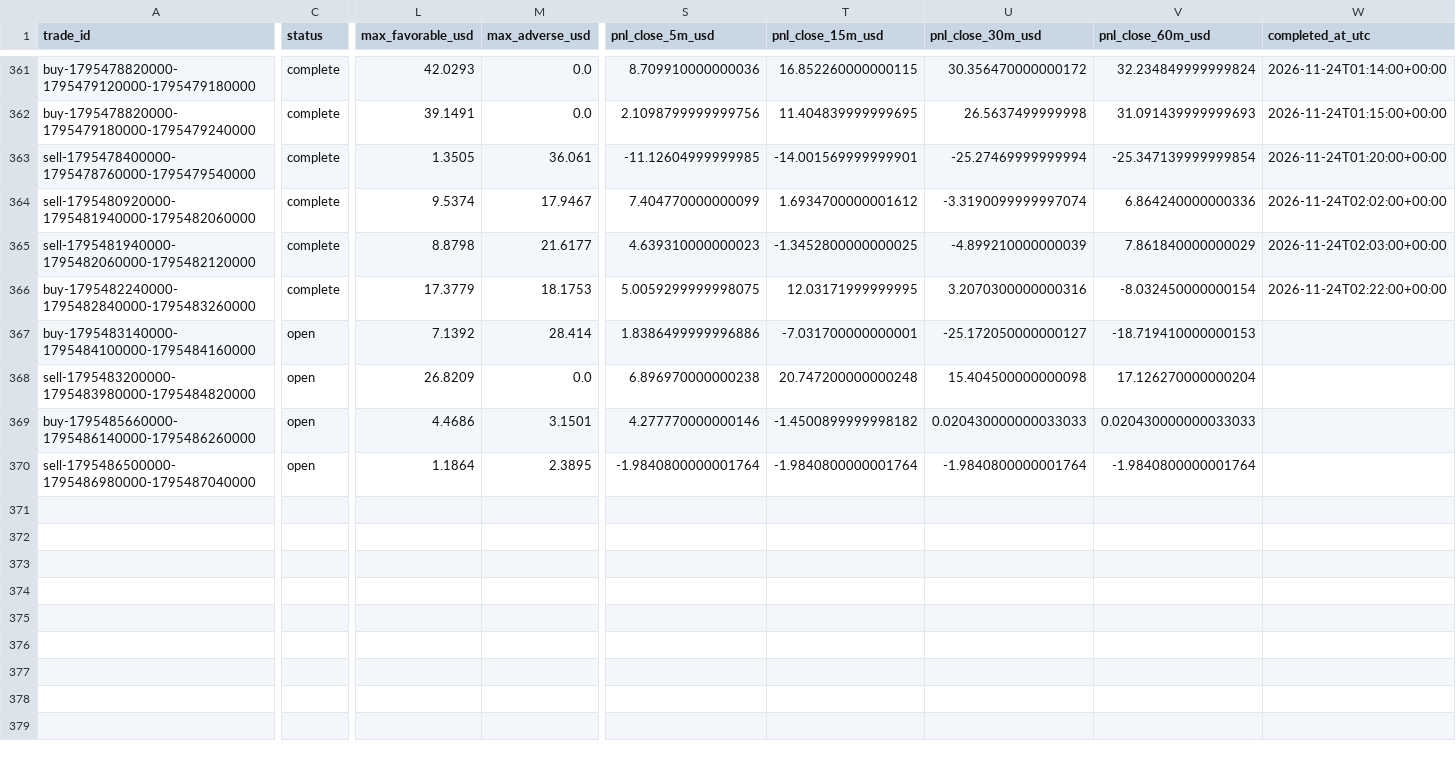
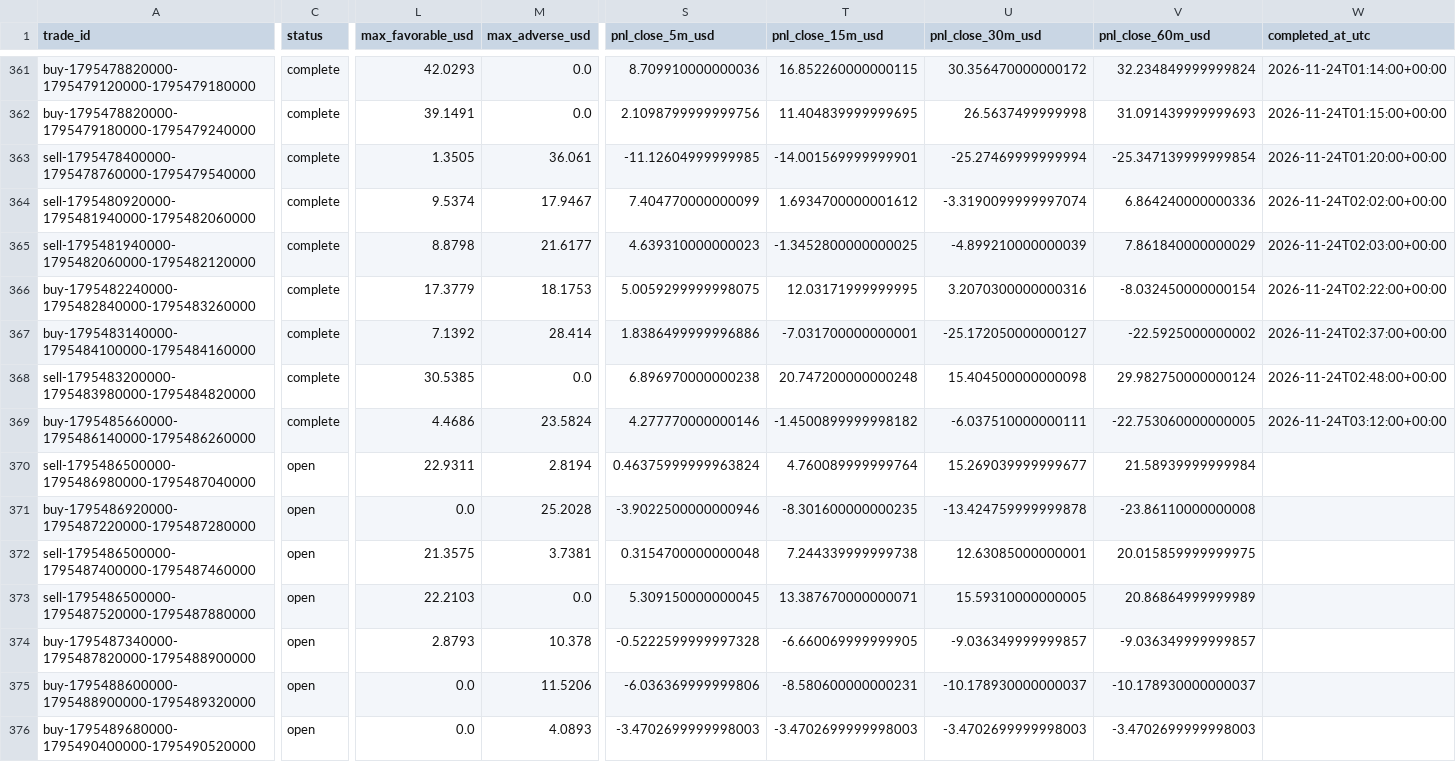
Before and after one commit to salehrbo1-cell/Alert-bot, a CSV file: research/sonic_paper/trades.csv, drawn as a sheet; only a part is shown, gaps mark what is left out; rows hold the shown columns only; the diff covers the shown part only; the diff names each change by its address in the sheet, - before the commit and + after, or states it on an @@ line.

Commit message:
Update Samo paper-monitor observations

```diff
--- a/research/sonic_paper/trades.csv
+++ b/research/sonic_paper/trades.csv
-C367:C369 (status): open
+C367:C369 (status): complete
-V367 (pnl_close_60m_usd): -18.719410000000153
+V367 (pnl_close_60m_usd): -22.5925000000002
-W367 (completed_at_utc): (empty)
+W367 (completed_at_utc): 2026-11-24T02:37:00+00:00
-L368 (max_favorable_usd): 26.8209
+L368 (max_favorable_usd): 30.5385
-V368 (pnl_close_60m_usd): 17.126270000000204
+V368 (pnl_close_60m_usd): 29.982750000000124
-W368 (completed_at_utc): (empty)
+W368 (completed_at_utc): 2026-11-24T02:48:00+00:00
-M369 (max_adverse_usd): 3.1501
+M369 (max_adverse_usd): 23.5824
-U369 (pnl_close_30m_usd): 0.020430000000033033
+U369 (pnl_close_30m_usd): -6.037510000000111
-V369 (pnl_close_60m_usd): 0.020430000000033033
+V369 (pnl_close_60m_usd): -22.753060000000005
-W369 (completed_at_utc): (empty)
+W369 (completed_at_utc): 2026-11-24T03:12:00+00:00
-L370 (max_favorable_usd): 1.1864
+L370 (max_favorable_usd): 22.9311
-M370 (max_adverse_usd): 2.3895
+M370 (max_adverse_usd): 2.8194
-S370 (pnl_close_5m_usd): -1.9840800000001764
+S370 (pnl_close_5m_usd): 0.46375999999963824
-T370 (pnl_close_15m_usd): -1.9840800000001764
+T370 (pnl_close_15m_usd): 4.760089999999764
-U370 (pnl_close_30m_usd): -1.9840800000001764
+U370 (pnl_close_30m_usd): 15.269039999999677
-V370 (pnl_close_60m_usd): -1.9840800000001764
+V370 (pnl_close_60m_usd): 21.58939999999984
+row 371: buy-1795486920000-1795487220000-1795487280000 | open | 0.0 | 25.2028 | -3.9022500000000946 | -8.301600000000235 | -13.424759999999878 | -23.86110000000008
+row 372: sell-1795486500000-1795487400000-1795487460000 | open | 21.3575 | 3.7381 | 0.3154700000000048 | 7.244339999999738 | 12.63085000000001 | 20.015859999999975
+row 373: sell-1795486500000-1795487520000-1795487880000 | open | 22.2103 | 0.0 | 5.309150000000045 | 13.387670000000071 | 15.59310000000005 | 20.86864999999989
+row 374: buy-1795487340000-1795487820000-1795488900000 | open | 2.8793 | 10.378 | -0.5222599999997328 | -6.660069999999905 | -9.036349999999857 | -9.036349999999857
+row 375: buy-1795488600000-1795488900000-1795489320000 | open | 0.0 | 11.5206 | -6.036369999999806 | -8.580600000000231 | -10.178930000000037 | -10.178930000000037
+row 376: buy-1795489680000-1795490400000-1795490520000 | open | 0.0 | 4.0893 | -3.4702699999998003 | -3.4702699999998003 | -3.4702699999998003 | -3.4702699999998003
```
Also changed, not shown: 6 edited cells elsewhere in this file, research/sonic_paper/exit_rule_m5_structure.csv, research/sonic_paper/exit_rule_step_resistance.csv, 4 other files.
